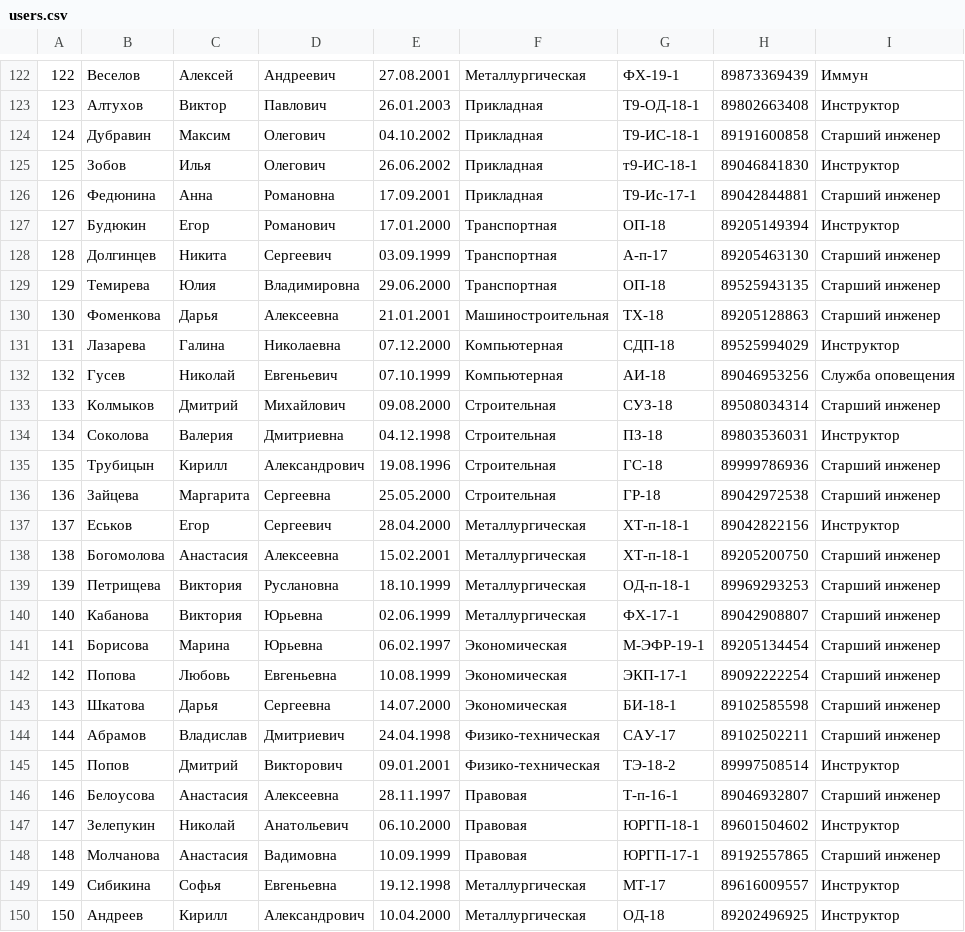
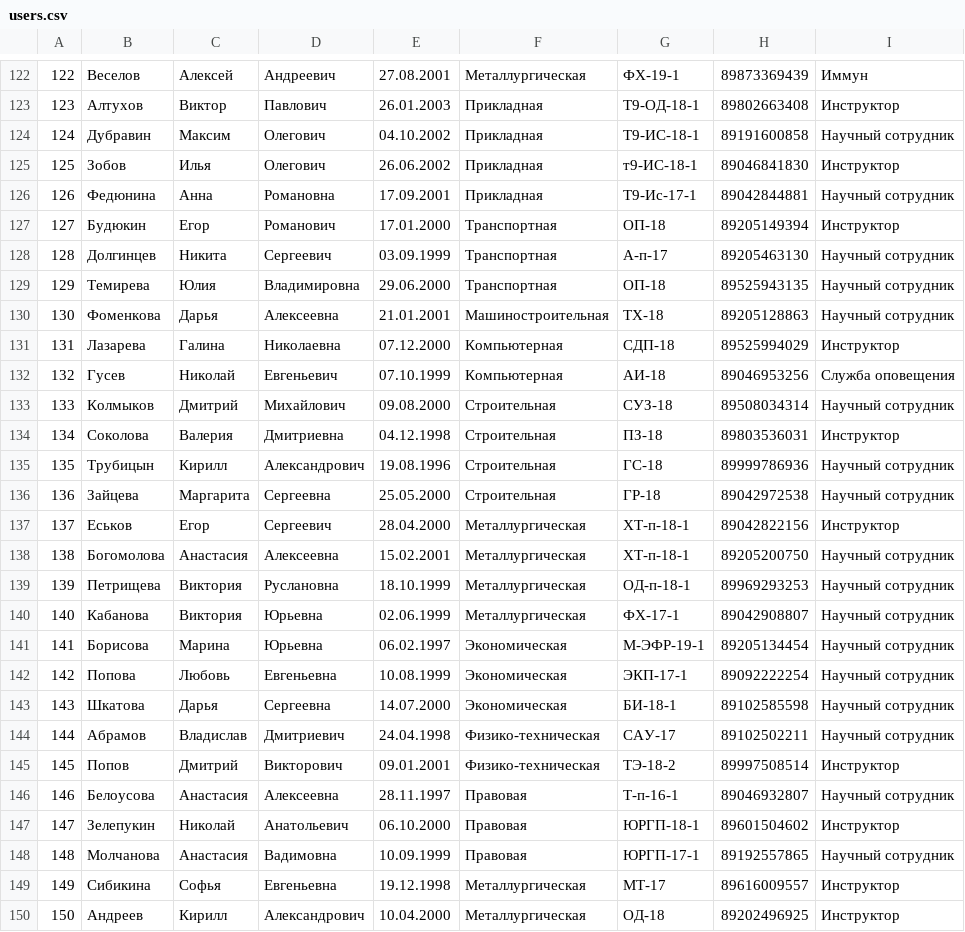
Before and after one commit to qunaxis/zu20, a CSV file: docs/users.csv, drawn as a sheet; only a part is shown, gaps mark what is left out; the diff covers the shown part only.

Commit message:
DATA

```diff
--- a/docs/users.csv
+++ b/docs/users.csv
@@ -123,27 +123,27 @@
 123;Алтухов;Виктор;Павлович;26.01.2003;Прикладная;Т9-ОД-18-1;89802663408;Инструктор
-124;Дубравин;Максим;Олегович;04.10.2002;Прикладная;Т9-ИС-18-1;89191600858;Старший инженер
+124;Дубравин;Максим;Олегович;04.10.2002;Прикладная;Т9-ИС-18-1;89191600858;Научный сотрудник
 125;Зобов;Илья;Олегович;26.06.2002;Прикладная;т9-ИС-18-1;89046841830;Инструктор
-126;Федюнина;Анна;Романовна;17.09.2001;Прикладная;Т9-Ис-17-1;89042844881;Старший инженер
+126;Федюнина;Анна;Романовна;17.09.2001;Прикладная;Т9-Ис-17-1;89042844881;Научный сотрудник
 127;Будюкин;Егор;Романович;17.01.2000;Транспортная;ОП-18;89205149394;Инструктор
-128;Долгинцев;Никита;Сергеевич;03.09.1999;Транспортная;А-п-17;89205463130;Старший инженер
-129;Темирева;Юлия;Владимировна;29.06.2000;Транспортная;ОП-18;89525943135;Старший инженер
-130;Фоменкова;Дарья;Алексеевна;21.01.2001;Машиностроительная;ТХ-18;89205128863;Старший инженер
+128;Долгинцев;Никита;Сергеевич;03.09.1999;Транспортная;А-п-17;89205463130;Научный сотрудник
+129;Темирева;Юлия;Владимировна;29.06.2000;Транспортная;ОП-18;89525943135;Научный сотрудник
+130;Фоменкова;Дарья;Алексеевна;21.01.2001;Машиностроительная;ТХ-18;89205128863;Научный сотрудник
 131;Лазарева;Галина;Николаевна;07.12.2000;Компьютерная;СДП-18;89525994029;Инструктор
 132;Гусев;Николай;Евгеньевич;07.10.1999;Компьютерная;АИ-18;89046953256;Служба оповещения
-133;Колмыков;Дмитрий;Михайлович;09.08.2000;Строительная;СУЗ-18;89508034314;Старший инженер
+133;Колмыков;Дмитрий;Михайлович;09.08.2000;Строительная;СУЗ-18;89508034314;Научный сотрудник
 134;Соколова;Валерия;Дмитриевна;04.12.1998;Строительная;ПЗ-18;89803536031;Инструктор
-135;Трубицын;Кирилл;Александрович;19.08.1996;Строительная;ГС-18;89999786936;Старший инженер
-136;Зайцева;Маргарита;Сергеевна;25.05.2000;Строительная;ГР-18;89042972538;Старший инженер
+135;Трубицын;Кирилл;Александрович;19.08.1996;Строительная;ГС-18;89999786936;Научный сотрудник
+136;Зайцева;Маргарита;Сергеевна;25.05.2000;Строительная;ГР-18;89042972538;Научный сотрудник
 137;Еськов;Егор;Сергеевич;28.04.2000;Металлургическая;ХТ-п-18-1;89042822156;Инструктор
-138;Богомолова;Анастасия;Алексеевна;15.02.2001;Металлургическая;ХТ-п-18-1;89205200750;Старший инженер
-139;Петрищева;Виктория;Руслановна;18.10.1999;Металлургическая;ОД-п-18-1;89969293253;Старший инженер
-140;Кабанова;Виктория;Юрьевна;02.06.1999;Металлургическая;ФХ-17-1;89042908807;Старший инженер
-141;Борисова;Марина;Юрьевна;06.02.1997;Экономическая;М-ЭФР-19-1;89205134454;Старший инженер
-142;Попова;Любовь;Евгеньевна;10.08.1999;Экономическая;ЭКП-17-1;89092222254;Старший инженер
-143;Шкатова;Дарья;Сергеевна;14.07.2000;Экономическая;БИ-18-1;89102585598;Старший инженер
-144;Абрамов;Владислав;Дмитриевич;24.04.1998;Физико-техническая;САУ-17;89102502211;Старший инженер
+138;Богомолова;Анастасия;Алексеевна;15.02.2001;Металлургическая;ХТ-п-18-1;89205200750;Научный сотрудник
+139;Петрищева;Виктория;Руслановна;18.10.1999;Металлургическая;ОД-п-18-1;89969293253;Научный сотрудник
+140;Кабанова;Виктория;Юрьевна;02.06.1999;Металлургическая;ФХ-17-1;89042908807;Научный сотрудник
+141;Борисова;Марина;Юрьевна;06.02.1997;Экономическая;М-ЭФР-19-1;89205134454;Научный сотрудник
+142;Попова;Любовь;Евгеньевна;10.08.1999;Экономическая;ЭКП-17-1;89092222254;Научный сотрудник
+143;Шкатова;Дарья;Сергеевна;14.07.2000;Экономическая;БИ-18-1;89102585598;Научный сотрудник
+144;Абрамов;Владислав;Дмитриевич;24.04.1998;Физико-техническая;САУ-17;89102502211;Научный сотрудник
 145;Попов;Дмитрий;Викторович;09.01.2001;Физико-техническая;ТЭ-18-2;89997508514;Инструктор
-146;Белоусова;Анастасия;Алексеевна;28.11.1997;Правовая;Т-п-16-1;89046932807;Старший инженер
+146;Белоусова;Анастасия;Алексеевна;28.11.1997;Правовая;Т-п-16-1;89046932807;Научный сотрудник
 147;Зелепукин;Николай;Анатольевич;06.10.2000;Правовая;ЮРГП-18-1;89601504602;Инструктор
-148;Молчанова;Анастасия;Вадимовна;10.09.1999;Правовая;ЮРГП-17-1;89192557865;Старший инженер
+148;Молчанова;Анастасия;Вадимовна;10.09.1999;Правовая;ЮРГП-17-1;89192557865;Научный сотрудник
 149;Сибикина;Софья;Евгеньевна;19.12.1998;Металлургическая;МТ-17;89616009557;Инструктор
```
Also changed, not shown: 3 edited cells elsewhere in this file, 2 other files.
